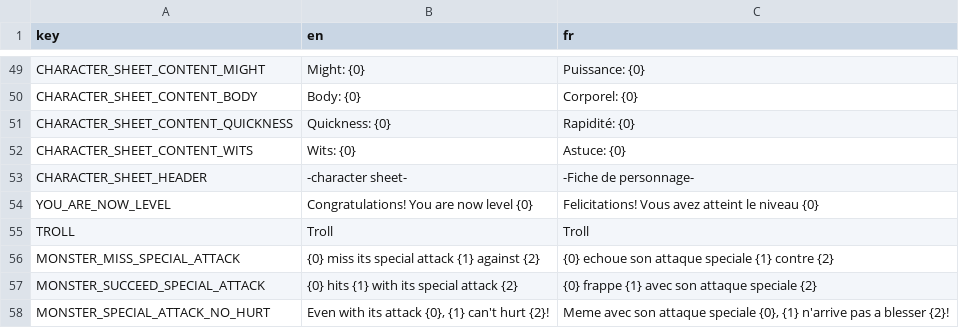
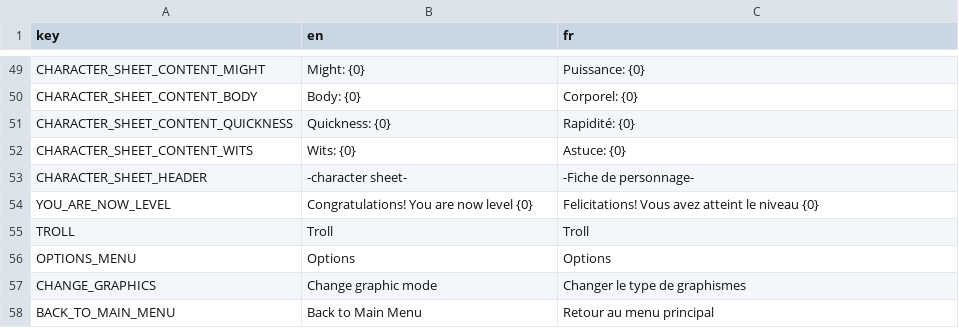
Before and after one commit to Kavekha/NoGoNoMa, a CSV file: data/localization.csv, drawn as a sheet; only a part is shown, gaps mark what is left out; removed rows and columns are numbered as before the commit, all else as after; the diff names each change by its address in the sheet, - before the commit and + after, or states it on an @@ line.

Commit message:
options menu

```diff
--- a/data/localization.csv
+++ b/data/localization.csv
-row 56: MONSTER_MISS_SPECIAL_ATTACK | {0} miss its special attack {1} against {2} | {0} echoue son attaque speciale {1} contre {2}
-row 57: MONSTER_SUCCEED_SPECIAL_ATTACK | {0} hits {1} with its special attack {2} | {0} frappe {1} avec son attaque speciale {2}
-row 58: MONSTER_SPECIAL_ATTACK_NO_HURT | Even with its attack {0}, {1} can't hurt {2}! | Meme avec son attaque speciale {0}, {1} n'arrive pas a blesser {2}!
+row 56: OPTIONS_MENU | Options | Options
+row 57: CHANGE_GRAPHICS | Change graphic mode | Changer le type de graphismes
+row 58: BACK_TO_MAIN_MENU | Back to Main Menu | Retour au menu principal
```
Also changed, not shown: 5 other files.
